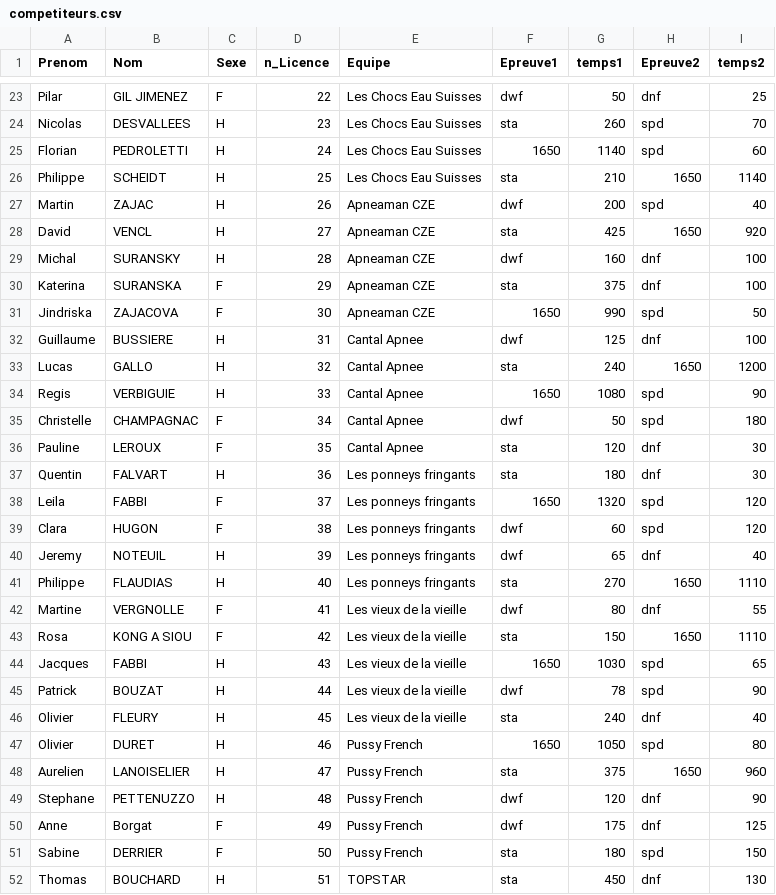
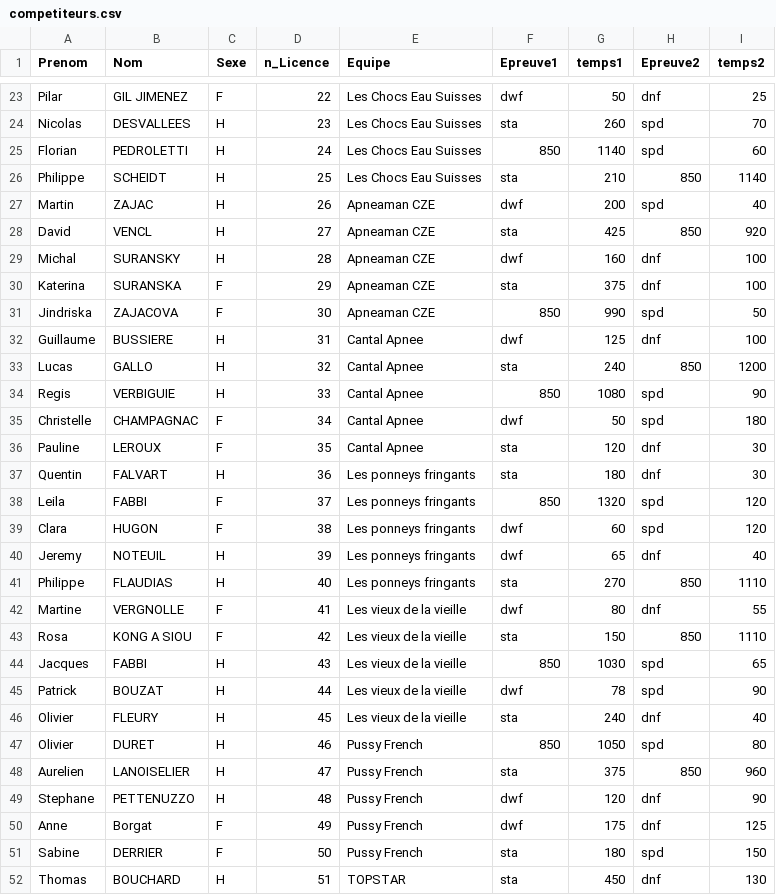
Before and after one commit to neokama/OpenApneeLyon, a CSV file: var/import/competiteurs.csv, drawn as a sheet; only a part is shown, gaps mark what is left out; the diff covers the shown part only.

```diff
--- a/var/import/competiteurs.csv
+++ b/var/import/competiteurs.csv
@@ -24,12 +24,12 @@ Pilar,GIL JIMENEZ,F,22,Les Chocs Eau Suisses,dwf,50,dnf,25
 Nicolas,DESVALLEES,H,23,Les Chocs Eau Suisses,sta,260,spd,70
-Florian,PEDROLETTI,H,24,Les Chocs Eau Suisses,1650,1140,spd,60
-Philippe,SCHEIDT,H,25,Les Chocs Eau Suisses,sta,210,1650,1140
+Florian,PEDROLETTI,H,24,Les Chocs Eau Suisses,850,1140,spd,60
+Philippe,SCHEIDT,H,25,Les Chocs Eau Suisses,sta,210,850,1140
 Martin,ZAJAC,H,26,Apneaman CZE,dwf,200,spd,40
-David,VENCL,H,27,Apneaman CZE,sta,425,1650,920
+David,VENCL,H,27,Apneaman CZE,sta,425,850,920
 Michal,SURANSKY,H,28,Apneaman CZE,dwf,160,dnf,100
 Katerina,SURANSKA,F,29,Apneaman CZE,sta,375,dnf,100
-Jindriska,ZAJACOVA,F,30,Apneaman CZE,1650,990,spd,50
+Jindriska,ZAJACOVA,F,30,Apneaman CZE,850,990,spd,50
 Guillaume,BUSSIERE,H,31,Cantal Apnee,dwf,125,dnf,100
-Lucas,GALLO,H,32,Cantal Apnee,sta,240,1650,1200
-Regis,VERBIGUIE,H,33,Cantal Apnee,1650,1080,spd,90
+Lucas,GALLO,H,32,Cantal Apnee,sta,240,850,1200
+Regis,VERBIGUIE,H,33,Cantal Apnee,850,1080,spd,90
 Christelle,CHAMPAGNAC,F,34,Cantal Apnee,dwf,50,spd,180
@@ -37,13 +37,13 @@ Pauline,LEROUX,F,35,Cantal Apnee,sta,120,dnf,30
 Quentin,FALVART,H,36,Les ponneys fringants,sta,180,dnf,30
-Leila,FABBI,F,37,Les ponneys fringants,1650,1320,spd,120
+Leila,FABBI,F,37,Les ponneys fringants,850,1320,spd,120
 Clara,HUGON,F,38,Les ponneys fringants,dwf,60,spd,120
 Jeremy,NOTEUIL,H,39,Les ponneys fringants,dwf,65,dnf,40
-Philippe,FLAUDIAS,H,40,Les ponneys fringants,sta,270,1650,1110
+Philippe,FLAUDIAS,H,40,Les ponneys fringants,sta,270,850,1110
 Martine,VERGNOLLE,F,41,Les vieux de la vieille,dwf,80,dnf,55
-Rosa,KONG A SIOU,F,42,Les vieux de la vieille,sta,150,1650,1110
-Jacques,FABBI,H,43,Les vieux de la vieille,1650,1030,spd,65
+Rosa,KONG A SIOU,F,42,Les vieux de la vieille,sta,150,850,1110
+Jacques,FABBI,H,43,Les vieux de la vieille,850,1030,spd,65
 Patrick,BOUZAT,H,44,Les vieux de la vieille,dwf,78,spd,90
 Olivier,FLEURY,H,45,Les vieux de la vieille,sta,240,dnf,40
-Olivier,DURET,H,46,Pussy French,1650,1050,spd,80
-Aurelien,LANOISELIER,H,47,Pussy French,sta,375,1650,960
+Olivier,DURET,H,46,Pussy French,850,1050,spd,80
+Aurelien,LANOISELIER,H,47,Pussy French,sta,375,850,960
 Stephane,PETTENUZZO,H,48,Pussy French,dwf,120,dnf,90
```
Also changed, not shown: 20 edited cells elsewhere in this file, config/ConfigurationEpreuve.csv, var/import/classement.csv, 1 other file.
